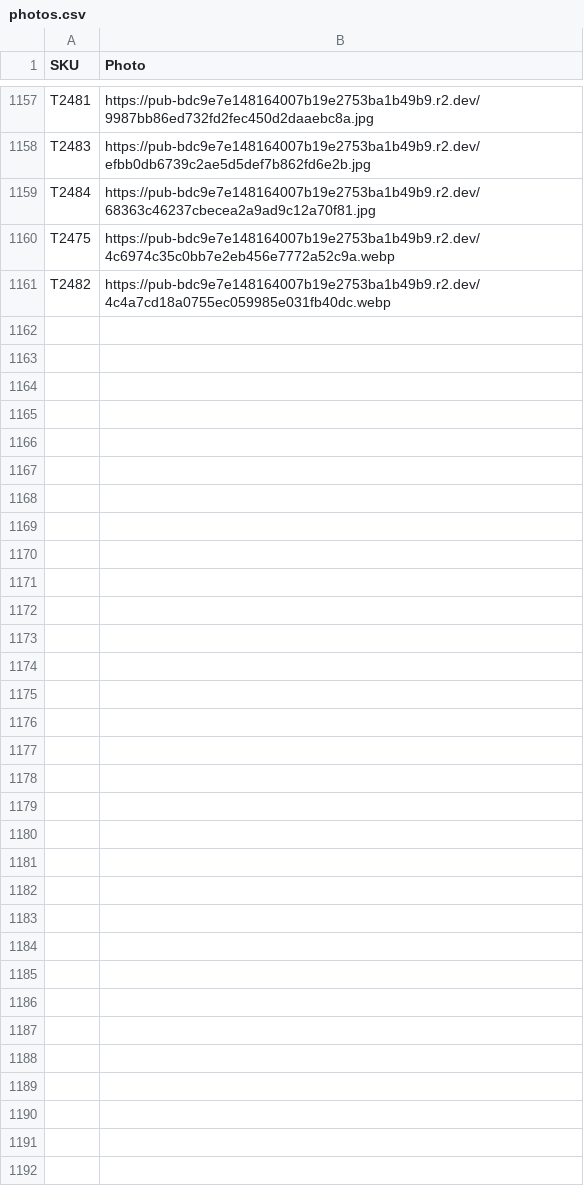
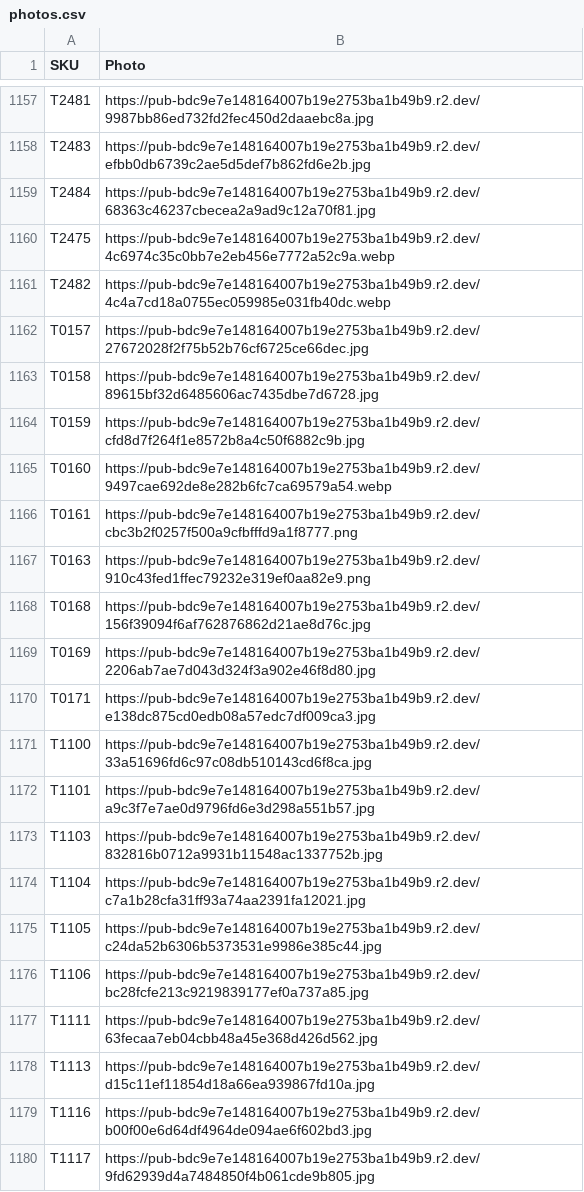
Before and after one commit to Delewer/nailmania, a CSV file: photos.csv, drawn as a sheet; only a part is shown, gaps mark what is left out; the diff covers the shown part only.

```diff
--- a/photos.csv
+++ b/photos.csv
@@ -1161 +1161,20 @@
 "T2482","https://pub-bdc9e7e148164007b19e2753ba1b49b9.r2.dev/4c4a7cd18a0755ec059985e031fb40dc.webp"
+"T0157","https://pub-bdc9e7e148164007b19e2753ba1b49b9.r2.dev/27672028f2f75b52b76cf6725ce66dec.jpg"
+"T0158","https://pub-bdc9e7e148164007b19e2753ba1b49b9.r2.dev/89615bf32d6485606ac7435dbe7d6728.jpg"
+"T0159","https://pub-bdc9e7e148164007b19e2753ba1b49b9.r2.dev/cfd8d7f264f1e8572b8a4c50f6882c9b.jpg"
+"T0160","https://pub-bdc9e7e148164007b19e2753ba1b49b9.r2.dev/9497cae692de8e282b6fc7ca69579a54.webp"
+"T0161","https://pub-bdc9e7e148164007b19e2753ba1b49b9.r2.dev/cbc3b2f0257f500a9cfbfffd9a1f8777.png"
+"T0163","https://pub-bdc9e7e148164007b19e2753ba1b49b9.r2.dev/910c43fed1ffec79232e319ef0aa82e9.png"
+"T0168","https://pub-bdc9e7e148164007b19e2753ba1b49b9.r2.dev/156f39094f6af762876862d21ae8d76c.jpg"
+"T0169","https://pub-bdc9e7e148164007b19e2753ba1b49b9.r2.dev/2206ab7ae7d043d324f3a902e46f8d80.jpg"
+"T0171","https://pub-bdc9e7e148164007b19e2753ba1b49b9.r2.dev/e138dc875cd0edb08a57edc7df009ca3.jpg"
+"T1100","https://pub-bdc9e7e148164007b19e2753ba1b49b9.r2.dev/33a51696fd6c97c08db510143cd6f8ca.jpg"
+"T1101","https://pub-bdc9e7e148164007b19e2753ba1b49b9.r2.dev/a9c3f7e7ae0d9796fd6e3d298a551b57.jpg"
+"T1103","https://pub-bdc9e7e148164007b19e2753ba1b49b9.r2.dev/832816b0712a9931b11548ac1337752b.jpg"
+"T1104","https://pub-bdc9e7e148164007b19e2753ba1b49b9.r2.dev/c7a1b28cfa31ff93a74aa2391fa12021.jpg"
+"T1105","https://pub-bdc9e7e148164007b19e2753ba1b49b9.r2.dev/c24da52b6306b5373531e9986e385c44.jpg"
+"T1106","https://pub-bdc9e7e148164007b19e2753ba1b49b9.r2.dev/bc28fcfe213c9219839177ef0a737a85.jpg"
+"T1111","https://pub-bdc9e7e148164007b19e2753ba1b49b9.r2.dev/63fecaa7eb04cbb48a45e368d426d562.jpg"
+"T1113","https://pub-bdc9e7e148164007b19e2753ba1b49b9.r2.dev/d15c11ef11854d18a66ea939867fd10a.jpg"
+"T1116","https://pub-bdc9e7e148164007b19e2753ba1b49b9.r2.dev/b00f00e6d64df4964de094ae6f602bd3.jpg"
+"T1117","https://pub-bdc9e7e148164007b19e2753ba1b49b9.r2.dev/9fd62939d4a7484850f4b061cde9b805.jpg"
```
Also changed, not shown: 18 added rows elsewhere in this file, 1 other file.
